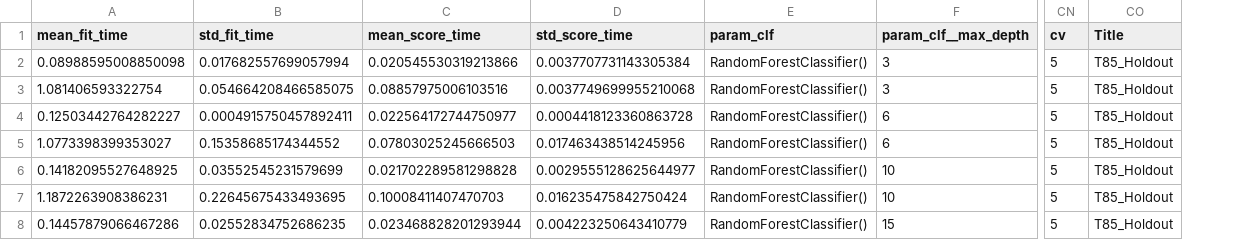
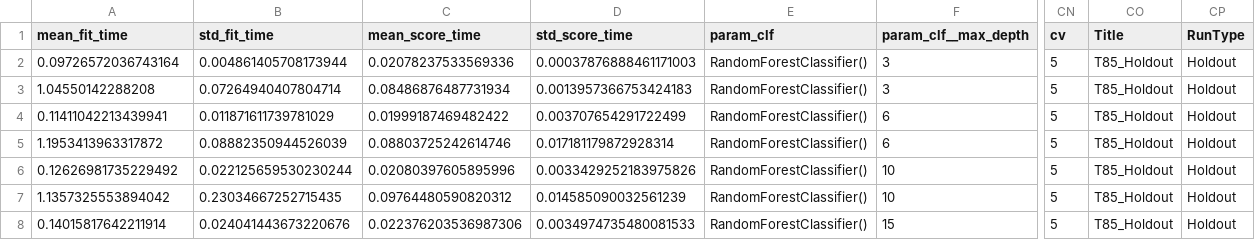
Before and after one commit to davidtweddell/lc_repo, a CSV file: OUTPUT/MP/05-classifiers/DataV2/T85/CA_T85_Holdout.csv, drawn as a sheet; only a part is shown, gaps mark what is left out; the diff covers the shown part only; the diff names each change by its address in the sheet, - before the commit and + after, or states it on an @@ line.

```diff
--- a/OUTPUT/MP/05-classifiers/DataV2/T85/CA_T85_Holdout.csv
+++ b/OUTPUT/MP/05-classifiers/DataV2/T85/CA_T85_Holdout.csv
+column CP (RunType), rows 2-8: all Holdout
-A2 (mean_fit_time): 0.08988595008850098
+A2 (mean_fit_time): 0.09726572036743164
-B2 (std_fit_time): 0.017682557699057994
+B2 (std_fit_time): 0.004861405708173944
-C2 (mean_score_time): 0.020545530319213866
+C2 (mean_score_time): 0.02078237533569336
-D2 (std_score_time): 0.0037707731143305384
+D2 (std_score_time): 0.00037876888461171003
-A3 (mean_fit_time): 1.081406593322754
+A3 (mean_fit_time): 1.04550142288208
-B3 (std_fit_time): 0.054664208466585075
+B3 (std_fit_time): 0.07264940407804714
-C3 (mean_score_time): 0.08857975006103516
+C3 (mean_score_time): 0.08486876487731934
-D3 (std_score_time): 0.0037749699955210068
+D3 (std_score_time): 0.0013957366753424183
-A4 (mean_fit_time): 0.12503442764282227
+A4 (mean_fit_time): 0.11411042213439941
-B4 (std_fit_time): 0.0004915750457892411
+B4 (std_fit_time): 0.011871611739781029
-C4 (mean_score_time): 0.022564172744750977
+C4 (mean_score_time): 0.01999187469482422
-D4 (std_score_time): 0.0004418123360863728
+D4 (std_score_time): 0.003707654291722499
-A5 (mean_fit_time): 1.0773398399353027
+A5 (mean_fit_time): 1.1953413963317872
-B5 (std_fit_time): 0.15358685174344552
+B5 (std_fit_time): 0.08882350944526039
-C5 (mean_score_time): 0.07803025245666503
+C5 (mean_score_time): 0.08803725242614746
-D5 (std_score_time): 0.017463438514245956
+D5 (std_score_time): 0.017181179872928314
-A6 (mean_fit_time): 0.14182095527648925
+A6 (mean_fit_time): 0.12626981735229492
-B6 (std_fit_time): 0.03552545231579699
+B6 (std_fit_time): 0.022125659530230244
-C6 (mean_score_time): 0.021702289581298828
+C6 (mean_score_time): 0.02080397605895996
-D6 (std_score_time): 0.0029555128625644977
+D6 (std_score_time): 0.0033429252183975826
-A7 (mean_fit_time): 1.1872263908386231
+A7 (mean_fit_time): 1.1357325553894042
-B7 (std_fit_time): 0.22645675433493695
+B7 (std_fit_time): 0.23034667252715435
-C7 (mean_score_time): 0.10008411407470703
+C7 (mean_score_time): 0.09764480590820312
-D7 (std_score_time): 0.016235475842750424
+D7 (std_score_time): 0.014585090032561239
-A8 (mean_fit_time): 0.14457879066467286
+A8 (mean_fit_time): 0.14015817642211914
-B8 (std_fit_time): 0.02552834752686235
+B8 (std_fit_time): 0.024041443673220676
-C8 (mean_score_time): 0.023468828201293944
+C8 (mean_score_time): 0.022376203536987306
-D8 (std_score_time): 0.004223250643410779
+D8 (std_score_time): 0.0034974735480081533
```
Also changed, not shown: 136 edited cells elsewhere in this file, OUTPUT/MP/05-classifiers/DataV2/DT/CA_DT_Full.csv, OUTPUT/MP/05-classifiers/DataV2/DT/CA_DT_Holdout.csv, 16 other files.
